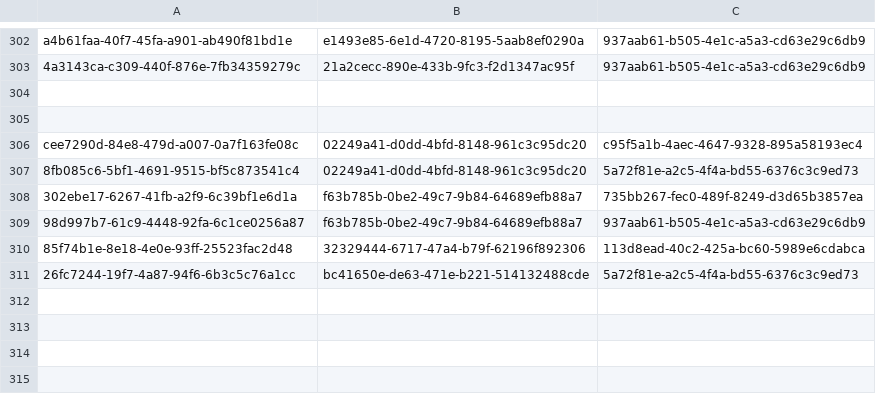
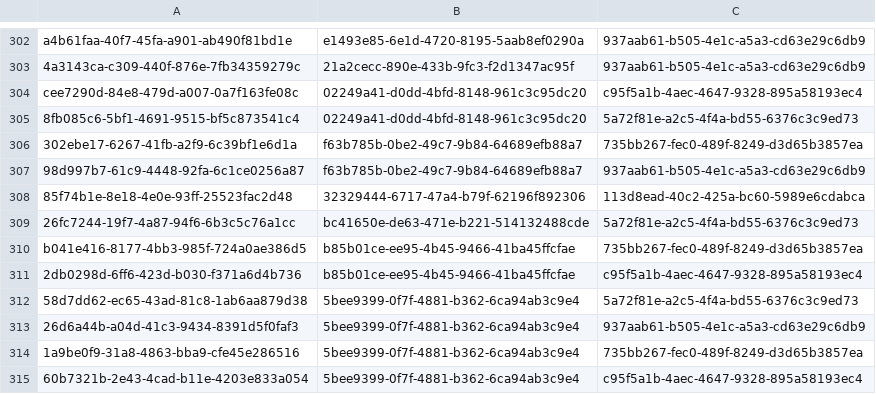
Before and after one commit to balachandhru-hub/main-backend-sila, a CSV file: src/Platform/Identity/Identity.Infrastructure/Migrations/RoleFeatureMapping.csv, drawn as a sheet; only a part is shown, gaps mark what is left out.

```diff
--- a/src/Platform/Identity/Identity.Infrastructure/Migrations/RoleFeatureMapping.csv
+++ b/src/Platform/Identity/Identity.Infrastructure/Migrations/RoleFeatureMapping.csv
@@ -303,4 +303,2 @@ a4b61faa-40f7-45fa-a901-ab490f81bd1e,e1493e85-6e1d-4720-8195-5aab8ef0290a,937aab
 4a3143ca-c309-440f-876e-7fb34359279c,21a2cecc-890e-433b-9fc3-f2d1347ac95f,937aab61-b505-4e1c-a5a3-cd63e29c6db9
-
-
 cee7290d-84e8-479d-a007-0a7f163fe08c,02249a41-d0dd-4bfd-8148-961c3c95dc20,c95f5a1b-4aec-4647-9328-895a58193ec4
@@ -311 +309,7 @@ cee7290d-84e8-479d-a007-0a7f163fe08c,02249a41-d0dd-4bfd-8148-961c3c95dc20,c95f5a
 26fc7244-19f7-4a87-94f6-6b3c5c76a1cc,bc41650e-de63-471e-b221-514132488cde,5a72f81e-a2c5-4f4a-bd55-6376c3c9ed73
+b041e416-8177-4bb3-985f-724a0ae386d5,b85b01ce-ee95-4b45-9466-41ba45ffcfae,735bb267-fec0-489f-8249-d3d65b3857ea
+2db0298d-6ff6-423d-b030-f371a6d4b736,b85b01ce-ee95-4b45-9466-41ba45ffcfae,c95f5a1b-4aec-4647-9328-895a58193ec4
+58d7dd62-ec65-43ad-81c8-1ab6aa879d38,5bee9399-0f7f-4881-b362-6ca94ab3c9e4,5a72f81e-a2c5-4f4a-bd55-6376c3c9ed73
+26d6a44b-a04d-41c3-9434-8391d5f0faf3,5bee9399-0f7f-4881-b362-6ca94ab3c9e4,937aab61-b505-4e1c-a5a3-cd63e29c6db9
+1a9be0f9-31a8-4863-bba9-cfe45e286516,5bee9399-0f7f-4881-b362-6ca94ab3c9e4,735bb267-fec0-489f-8249-d3d65b3857ea
+60b7321b-2e43-4cad-b11e-4203e833a054,5bee9399-0f7f-4881-b362-6ca94ab3c9e4,c95f5a1b-4aec-4647-9328-895a58193ec4
```
Also changed, not shown: src/Platform/Identity/Identity.Infrastructure/Migrations/Feature.csv, 8 other files.
